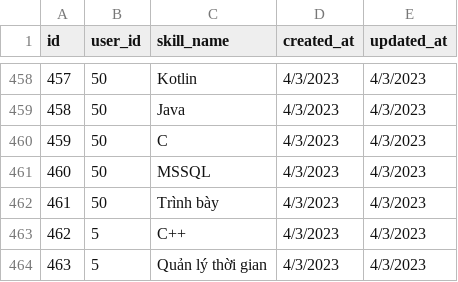
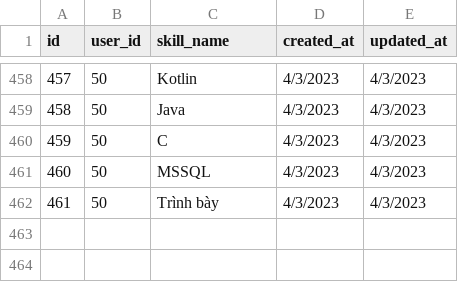
Before and after one commit to bao8816/job-recommendation-backend, a CSV file: database/seeding_data/user_skills.csv, drawn as a sheet; only a part is shown, gaps mark what is left out.

```diff
--- a/database/seeding_data/user_skills.csv
+++ b/database/seeding_data/user_skills.csv
@@ -462,3 +462 @@
 461,50,Trình bày,4/3/2023,4/3/2023
-462,5,C++,4/3/2023,4/3/2023
-463,5,Quản lý thời gian,4/3/2023,4/3/2023
```
Also changed, not shown: database/seeding_data/user_achievements.csv, database/seeding_data/user_experiences.csv, 8 other files.
